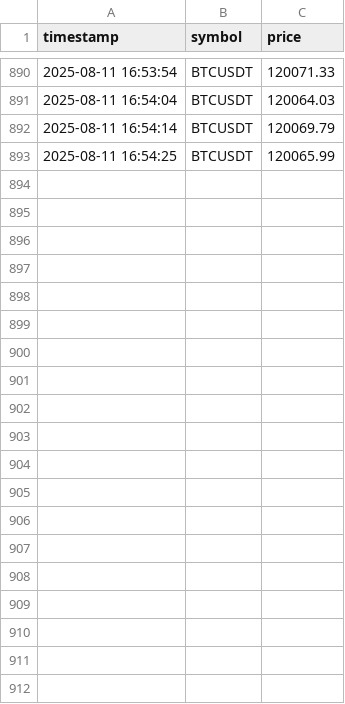
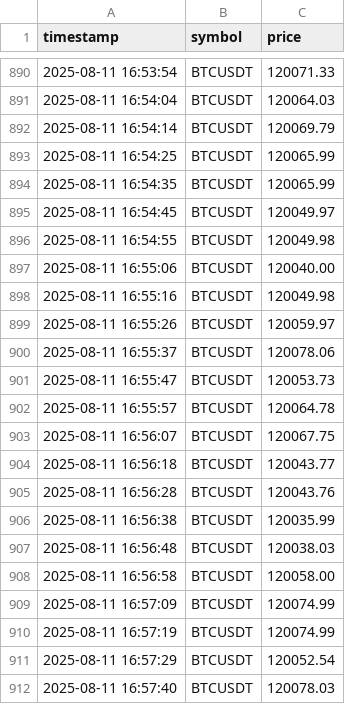
Before and after one commit to fouadamguirid-alt/PriceFetcher, a CSV file: prices.csv, drawn as a sheet; only a part is shown, gaps mark what is left out; the diff covers the shown part only; the diff names each change by its address in the sheet, - before the commit and + after, or states it on an @@ line.

```diff
--- a/prices.csv
+++ b/prices.csv
+row 894: 2025-08-11 16:54:35 | BTCUSDT | 120065.99
+row 895: 2025-08-11 16:54:45 | BTCUSDT | 120049.97
+row 896: 2025-08-11 16:54:55 | BTCUSDT | 120049.98
+row 897: 2025-08-11 16:55:06 | BTCUSDT | 120040.00
+row 898: 2025-08-11 16:55:16 | BTCUSDT | 120049.98
+row 899: 2025-08-11 16:55:26 | BTCUSDT | 120059.97
+row 900: 2025-08-11 16:55:37 | BTCUSDT | 120078.06
+row 901: 2025-08-11 16:55:47 | BTCUSDT | 120053.73
+row 902: 2025-08-11 16:55:57 | BTCUSDT | 120064.78
+row 903: 2025-08-11 16:56:07 | BTCUSDT | 120067.75
+row 904: 2025-08-11 16:56:18 | BTCUSDT | 120043.77
+row 905: 2025-08-11 16:56:28 | BTCUSDT | 120043.76
+row 906: 2025-08-11 16:56:38 | BTCUSDT | 120035.99
+row 907: 2025-08-11 16:56:48 | BTCUSDT | 120038.03
+row 908: 2025-08-11 16:56:58 | BTCUSDT | 120058.00
+row 909: 2025-08-11 16:57:09 | BTCUSDT | 120074.99
+row 910: 2025-08-11 16:57:19 | BTCUSDT | 120074.99
+row 911: 2025-08-11 16:57:29 | BTCUSDT | 120052.54
+row 912: 2025-08-11 16:57:40 | BTCUSDT | 120078.03
```
Also changed, not shown: 12 added rows elsewhere in this file.
